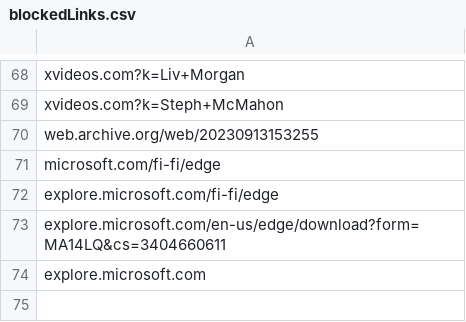
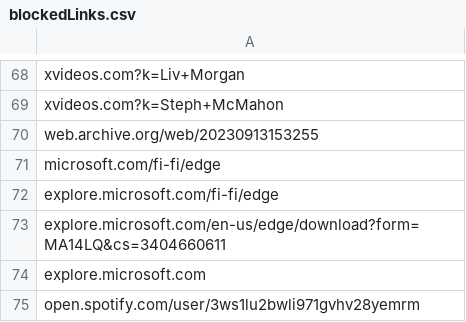
Before and after one commit to NightmaREE3Z/Focus-Master, a CSV file: blocker/lists/blockedLinks.csv, drawn as a sheet; only a part is shown, gaps mark what is left out.

Commit message:
Sync BraveFox Focus Master blockedLinks.csv

```diff
--- a/blocker/lists/blockedLinks.csv
+++ b/blocker/lists/blockedLinks.csv
@@ -74 +74,2 @@ explore.microsoft.com/en-us/edge/download?form=MA14LQ&cs=3404660611
 explore.microsoft.com
+open.spotify.com/user/3ws1lu2bwli971gvhv28yemrm
```
